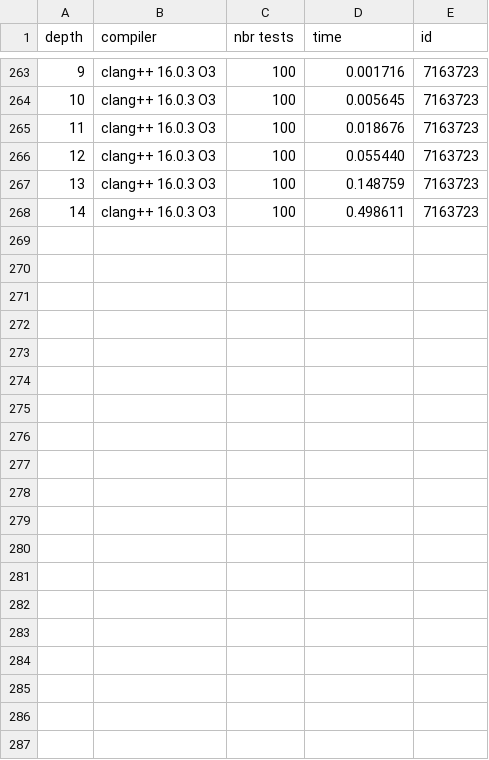
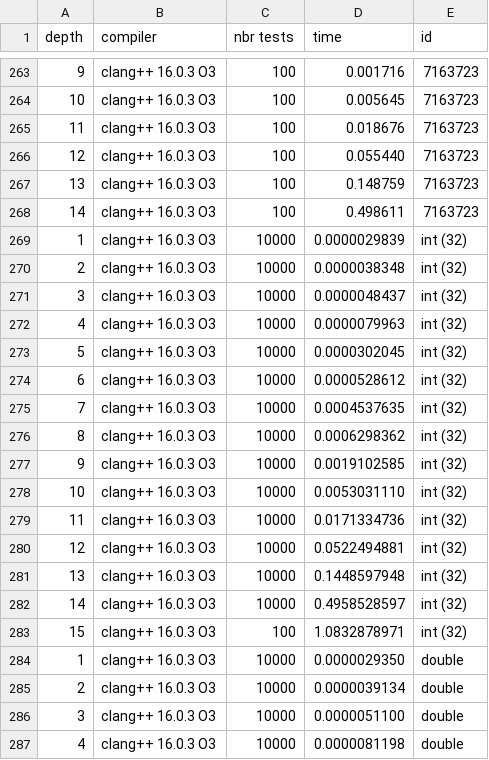
Before and after one commit to 00casio/Connect4-Eurecom, a CSV file: ai/result.csv, drawn as a sheet; only a part is shown, gaps mark what is left out; the diff covers the shown part only.

Commit message:
use int instead of double (see benchmark), and remove minimax and searchMove function (they are useless now)

```diff
--- a/ai/result.csv
+++ b/ai/result.csv
@@ -268 +268,20 @@ depth,   compiler, nbr tests, time, id
    14,         clang++ 16.0.3 O3,        100,        0.498611,    7163723
+    1,         clang++ 16.0.3 O3,      10000,    0.0000029839,   int (32)
+    2,         clang++ 16.0.3 O3,      10000,    0.0000038348,   int (32)
+    3,         clang++ 16.0.3 O3,      10000,    0.0000048437,   int (32)
+    4,         clang++ 16.0.3 O3,      10000,    0.0000079963,   int (32)
+    5,         clang++ 16.0.3 O3,      10000,    0.0000302045,   int (32)
+    6,         clang++ 16.0.3 O3,      10000,    0.0000528612,   int (32)
+    7,         clang++ 16.0.3 O3,      10000,    0.0004537635,   int (32)
+    8,         clang++ 16.0.3 O3,      10000,    0.0006298362,   int (32)
+    9,         clang++ 16.0.3 O3,      10000,    0.0019102585,   int (32)
+   10,         clang++ 16.0.3 O3,      10000,    0.0053031110,   int (32)
+   11,         clang++ 16.0.3 O3,      10000,    0.0171334736,   int (32)
+   12,         clang++ 16.0.3 O3,      10000,    0.0522494881,   int (32)
+   13,         clang++ 16.0.3 O3,      10000,    0.1448597948,   int (32)
+   14,         clang++ 16.0.3 O3,      10000,    0.4958528597,   int (32)
+   15,         clang++ 16.0.3 O3,        100,    1.0832878971,   int (32)
+    1,         clang++ 16.0.3 O3,      10000,    0.0000029350,     double
+    2,         clang++ 16.0.3 O3,      10000,    0.0000039134,     double
+    3,         clang++ 16.0.3 O3,      10000,    0.0000051100,     double
+    4,         clang++ 16.0.3 O3,      10000,    0.0000081198,     double
```
Also changed, not shown: 11 added rows elsewhere in this file, 6 other files.
